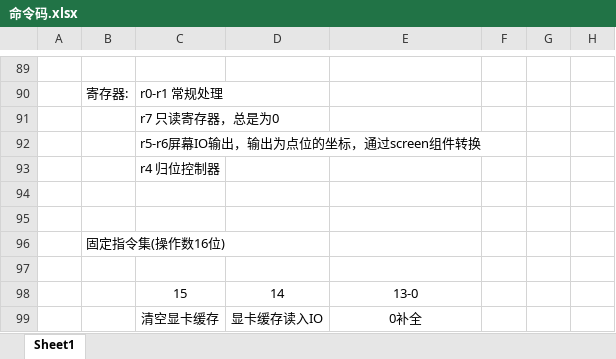
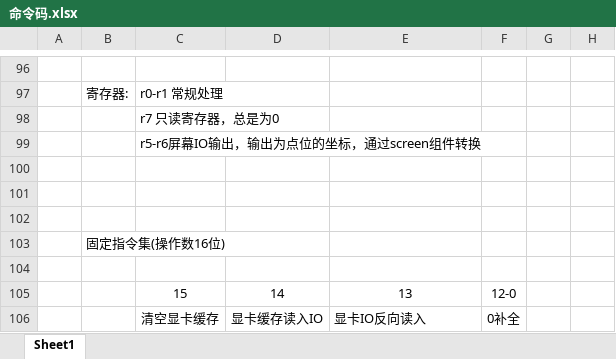
Before and after one commit to Nambers/logisim_snake, an Excel workbook: 命令码.xlsx, sheet Sheet1, drawn as a sheet; only a part is shown, gaps mark what is left out; values as stored, in another font and other column widths than the file's, no borders; charts and pictures not drawn; addresses are those after the commit; the diff covers the shown part only; the diff names each change by its address in the sheet, - before the commit and + after, or states it on an @@ line.

```diff
--- a/命令码.xlsx (sheet Sheet1)
+++ b/命令码.xlsx (sheet Sheet1)
-C100: r4 归位控制器
+C100: (empty)
-E105: 13-0
+E105: 13
-F105: (empty)
+F105: 12-0
-E106: 0补全
+E106: 显卡IO反向读入
-E106 alignment: center
+E106 alignment: left
-F106: (empty)
+F106: 0补全
```
Also changed, not shown: 11 added rows, 4 removed rows, 21 edited cells and row numbers in column A elsewhere in this sheet, formulas that keep their value, 2 other files.
